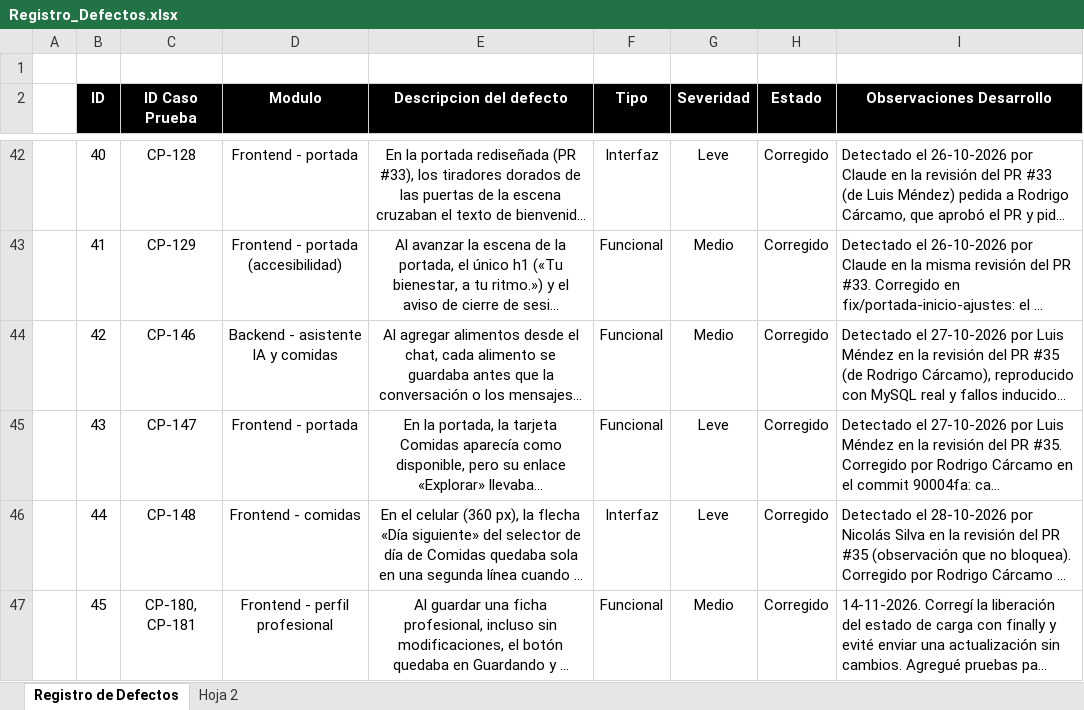
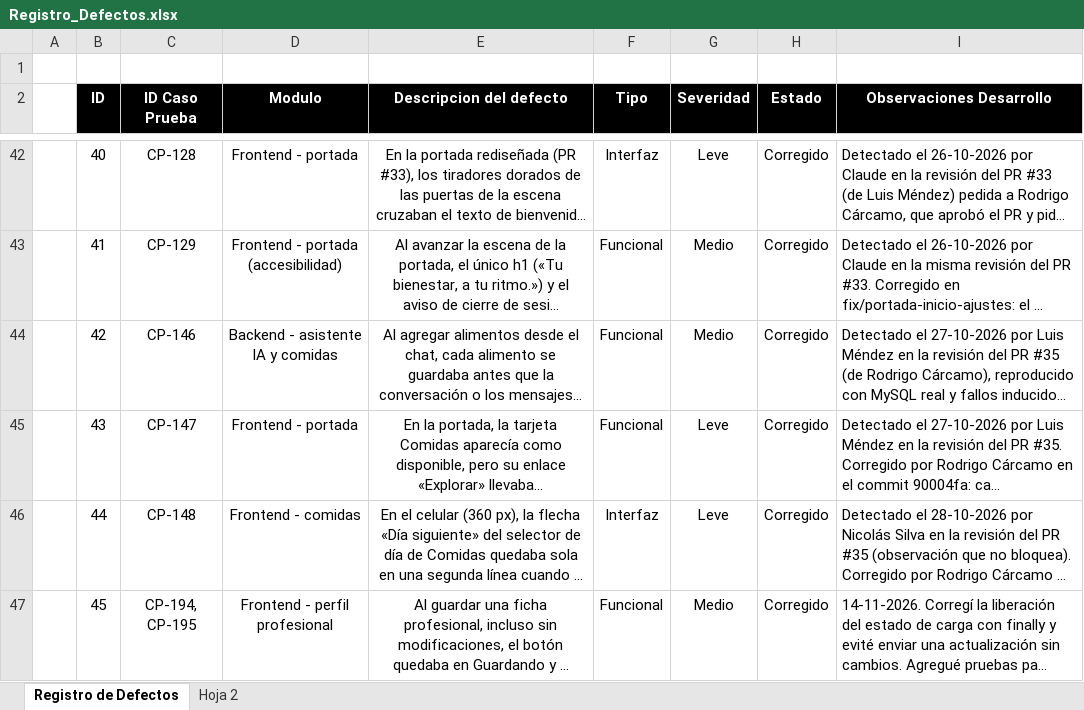
Before and after one commit to ncxlas/FitSearch, an Excel workbook: FASE 2/Evidencias Proyecto/Evidencias de documentación/Plan de Pruebas/Registro_Defectos.xlsx, sheet Registro de Defectos, drawn as a sheet; only a part is shown, gaps mark what is left out; long unchanged cells end in …; values as stored, in another font and other column widths than the file's, no borders; the diff names each change by its address in the sheet, - before the commit and + after, or states it on an @@ line.

```diff
--- a/FASE 2/Evidencias Proyecto/Evidencias de documentación/Plan de Pruebas/Registro_Defectos.xlsx (sheet Registro de Defectos)
+++ b/FASE 2/Evidencias Proyecto/Evidencias de documentación/Plan de Pruebas/Registro_Defectos.xlsx (sheet Registro de Defectos)
-C47 (ID Caso Prueba): CP-180, CP-181
+C47 (ID Caso Prueba): CP-194, CP-195
```
Also changed, not shown: FASE 2/Evidencias Proyecto/Evidencias de documentación/Control del proyecto/Matriz_Control_de_Cambio_FitSearch.xlsx, FASE 2/Evidencias Proyecto/Evidencias de documentación/Control del proyecto/control-capstone-2026-FitSearch.xlsx, 4 other files.
